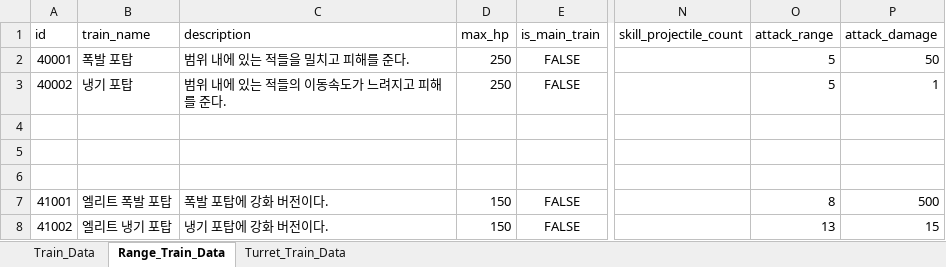
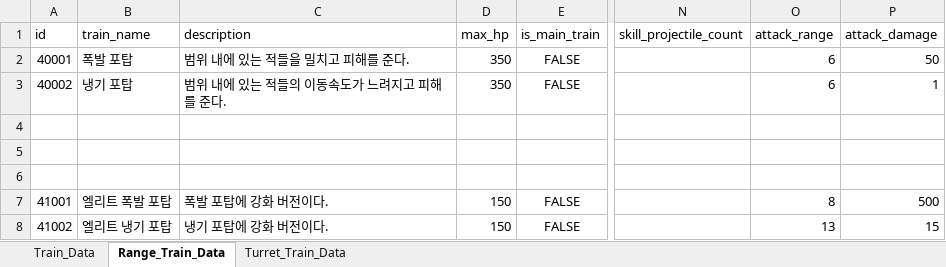
Before and after one commit to cumic06/TrainDefense, an Excel workbook: Assets/02_Resources/Data/TrainData.xlsx, sheet Range_Train_Data, drawn as a sheet; only a part is shown, gaps mark what is left out; values as stored, in another font and other column widths than the file's, no borders; the diff names each change by its address in the sheet, - before the commit and + after, or states it on an @@ line.

```diff
--- a/Assets/02_Resources/Data/TrainData.xlsx (sheet Range_Train_Data)
+++ b/Assets/02_Resources/Data/TrainData.xlsx (sheet Range_Train_Data)
-D2:D3 (max_hp): 250
+D2:D3 (max_hp): 350
-O2:O3 (attack_range): 5
+O2:O3 (attack_range): 6
```
Also changed, not shown: sheet Turret_Train_Data, sheet Train_Data, Assets/02_Resources/Data/ChoiceData.xlsx, Assets/02_Resources/Data/MonsterData.xlsx, 4 other files.
